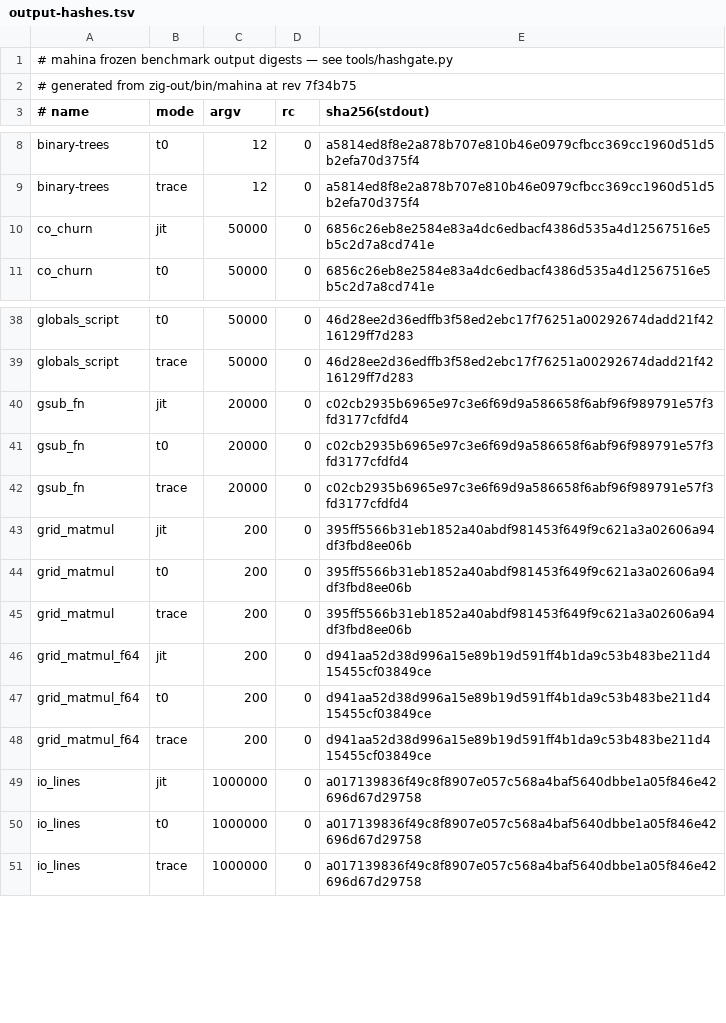
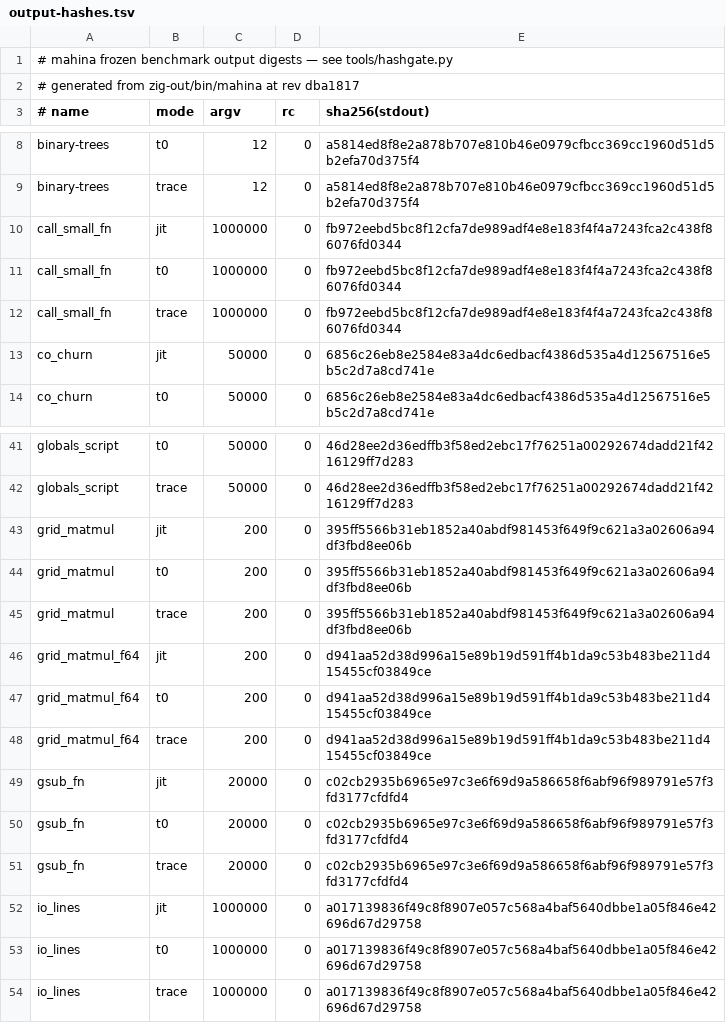
Before and after one commit to serialexp/lune, a TSV file: bench/refs/output-hashes.tsv, drawn as a sheet; only a part is shown, gaps mark what is left out.

```diff
--- a/bench/refs/output-hashes.tsv
+++ b/bench/refs/output-hashes.tsv
@@ -1,3 +1,3 @@
 # mahina frozen benchmark output digests — see tools/hashgate.py
-# generated from zig-out/bin/mahina at rev 7f34b75
+# generated from zig-out/bin/mahina at rev dba1817
 # name	mode	argv	rc	sha256(stdout)
@@ -9,2 +9,5 @@ binary-trees	t0	12	0	a5814ed8f8e2a878b707e810b46e0979cfbcc369cc1960d51d5b2efa70d
 binary-trees	trace	12	0	a5814ed8f8e2a878b707e810b46e0979cfbcc369cc1960d51d5b2efa70d375f4
+call_small_fn	jit	1000000	0	fb972eebd5bc8f12cfa7de989adf4e8e183f4f4a7243fca2c438f86076fd0344
+call_small_fn	t0	1000000	0	fb972eebd5bc8f12cfa7de989adf4e8e183f4f4a7243fca2c438f86076fd0344
+call_small_fn	trace	1000000	0	fb972eebd5bc8f12cfa7de989adf4e8e183f4f4a7243fca2c438f86076fd0344
 co_churn	jit	50000	0	6856c26eb8e2584e83a4dc6edbacf4386d535a4d12567516e5b5c2d7a8cd741e
@@ -39,5 +42,2 @@ globals_script	t0	50000	0	46d28ee2d36edffb3f58ed2ebc17f76251a00292674dadd21f4216
 globals_script	trace	50000	0	46d28ee2d36edffb3f58ed2ebc17f76251a00292674dadd21f4216129ff7d283
-gsub_fn	jit	20000	0	c02cb2935b6965e97c3e6f69d9a586658f6abf96f989791e57f3fd3177cfdfd4
-gsub_fn	t0	20000	0	c02cb2935b6965e97c3e6f69d9a586658f6abf96f989791e57f3fd3177cfdfd4
-gsub_fn	trace	20000	0	c02cb2935b6965e97c3e6f69d9a586658f6abf96f989791e57f3fd3177cfdfd4
 grid_matmul	jit	200	0	395ff5566b31eb1852a40abdf981453f649f9c621a3a02606a94df3fbd8ee06b
@@ -48,2 +48,5 @@ grid_matmul_f64	t0	200	0	d941aa52d38d996a15e89b19d591ff4b1da9c53b483be211d415455
 grid_matmul_f64	trace	200	0	d941aa52d38d996a15e89b19d591ff4b1da9c53b483be211d415455cf03849ce
+gsub_fn	jit	20000	0	c02cb2935b6965e97c3e6f69d9a586658f6abf96f989791e57f3fd3177cfdfd4
+gsub_fn	t0	20000	0	c02cb2935b6965e97c3e6f69d9a586658f6abf96f989791e57f3fd3177cfdfd4
+gsub_fn	trace	20000	0	c02cb2935b6965e97c3e6f69d9a586658f6abf96f989791e57f3fd3177cfdfd4
 io_lines	jit	1000000	0	a017139836f49c8f8907e057c568a4baf5640dbbe1a05f846e42696d67d29758
```
Also changed, not shown: 2 other files.
